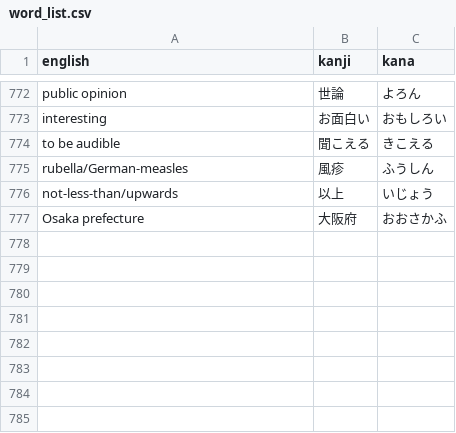
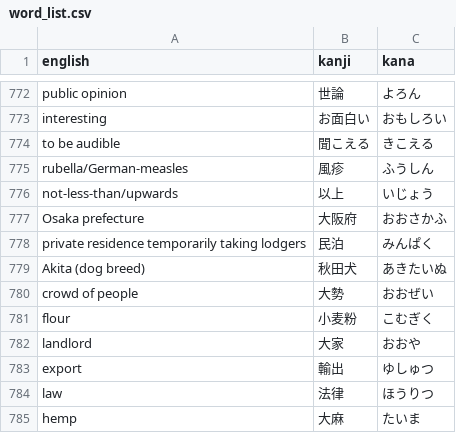
Before and after one commit to DJTakushi/Kanji_quizzer, a CSV file: word_list.csv, drawn as a sheet; only a part is shown, gaps mark what is left out; the diff names each change by its address in the sheet, - before the commit and + after, or states it on an @@ line.

```diff
--- a/word_list.csv
+++ b/word_list.csv
+row 778: private residence temporarily taking lodgers | 民泊 | みんぱく
+row 779: Akita (dog breed) | 秋田犬 | あきたいぬ
+row 780: crowd of people | 大勢 | おおぜい
+row 781: flour | 小麦粉 | こむぎく
+row 782: landlord | 大家 | おおや
+row 783: export | 輸出 | ゆしゅつ
+row 784: law | 法律 | ほうりつ
+row 785: hemp | 大麻 | たいま
```
Also changed, not shown: 1 other file.
